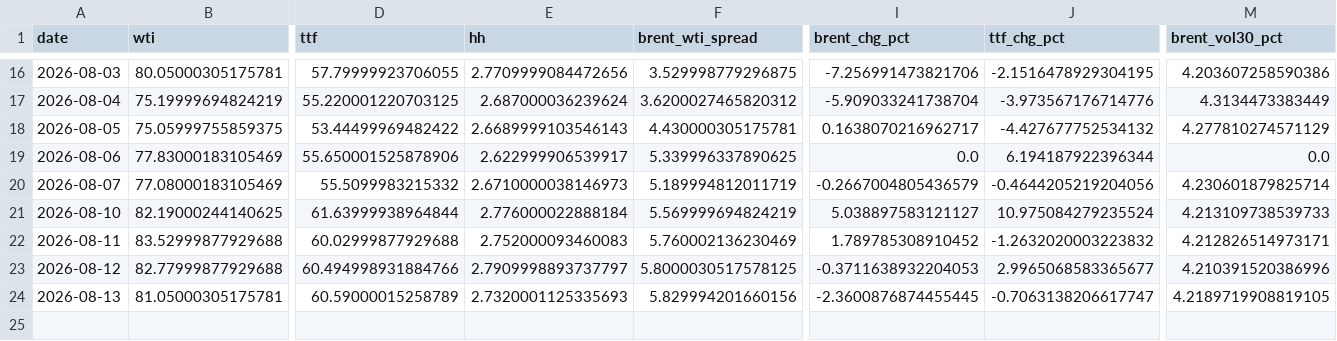
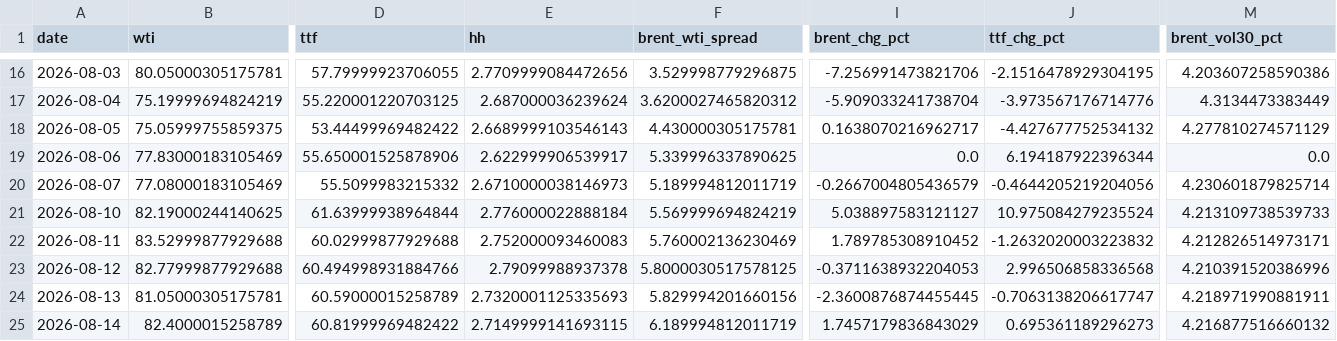
Before and after one commit to Evanssdas/GB-Energy-Complex, a CSV file: energy_complex_log.csv, drawn as a sheet; only a part is shown, gaps mark what is left out; rows hold the shown columns only; the diff names each change by its address in the sheet, - before the commit and + after, or states it on an @@ line.

```diff
--- a/energy_complex_log.csv
+++ b/energy_complex_log.csv
-E23 (hh): 2.7909998893737797
+E23 (hh): 2.79099988937378
-J23 (ttf_chg_pct): 2.9965068583365677
+J23 (ttf_chg_pct): 2.996506858336568
-M24 (brent_vol30_pct): 4.2189719908819105
+M24 (brent_vol30_pct): 4.218971990881911
+row 25: 2026-08-14 | 82.4000015258789 | 60.81999969482422 | 2.7149999141693115 | 6.189994812011719 | 1.7457179836843029 | 0.695361189296273 | 4.216877516660132
```
Also changed, not shown: 1 other file.
